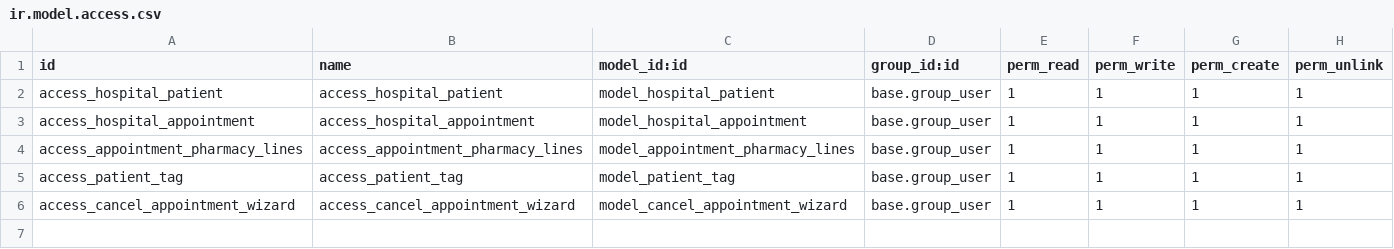
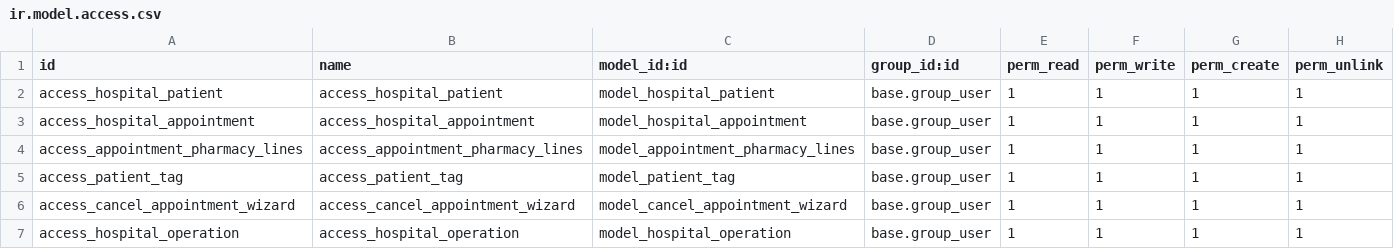
Before and after one commit to Muhamed13/hospital_management, a CSV file: security/ir.model.access.csv, drawn as a sheet; the diff names each change by its address in the sheet, - before the commit and + after, or states it on an @@ line.

Commit message:
[IMP] Enhance hospital management module with settings, operations, calendar and workflow improvements

```diff
--- a/security/ir.model.access.csv
+++ b/security/ir.model.access.csv
+row 7: access_hospital_operation | access_hospital_operation | model_hospital_operation | base.group_user | 1 | 1 | 1 | 1
```
Also changed, not shown: 11 other files.
